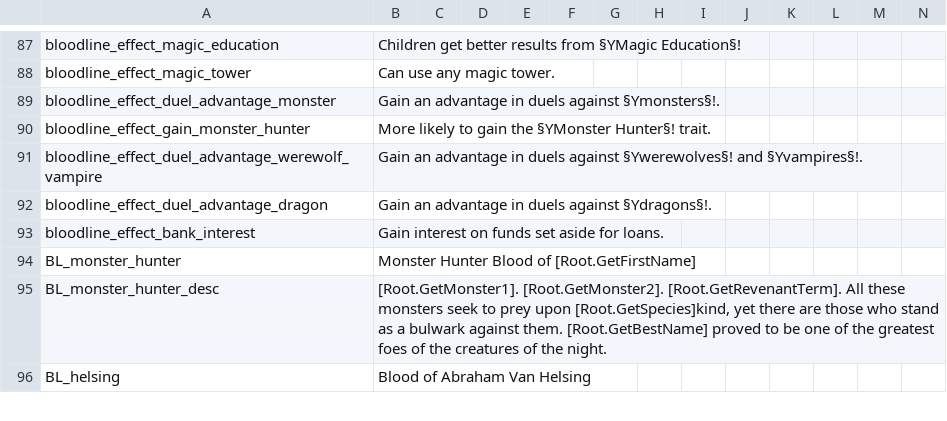
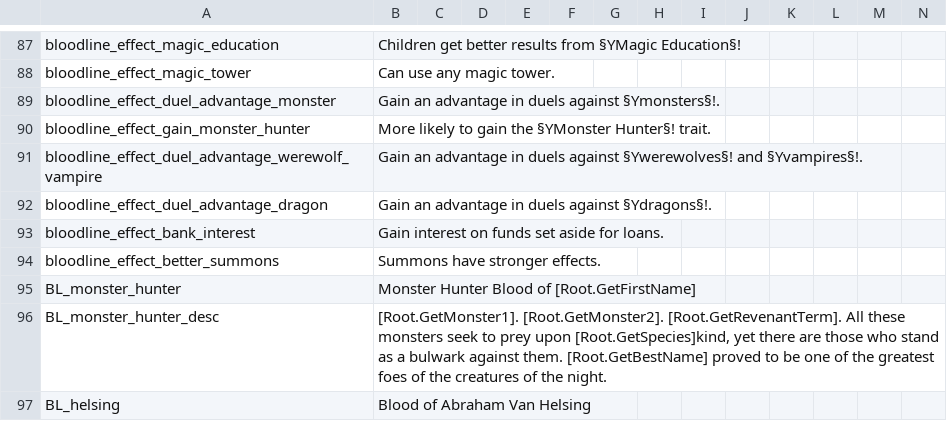
Before and after one commit to Leekoo/Mythos2, a CSV file: Mythos2/localisation/MythosBloodlines.csv, drawn as a sheet; only a part is shown, gaps mark what is left out; rows hold the shown columns only; the diff names each change by its address in the sheet, - before the commit and + after, or states it on an @@ line.

Commit message:
Summon bloodline better summons effect

```diff
--- a/Mythos2/localisation/MythosBloodlines.csv
+++ b/Mythos2/localisation/MythosBloodlines.csv
+row 94: bloodline_effect_better_summons | Summons have stronger effects.
```
Also changed, not shown: 4 other files.
